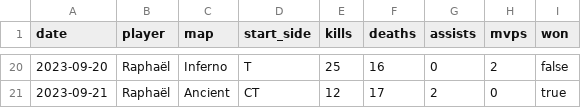
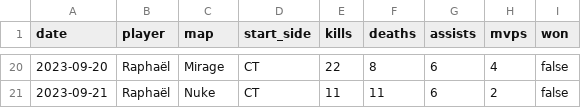
Before and after one commit to BlackAngelTVdev/323-Programmation_fonctionnelle, a CSV file: Perso/E-sport_traker/data/raphael_generated.csv, drawn as a sheet; only a part is shown, gaps mark what is left out; the diff covers the shown part only.

```diff
--- a/Perso/E-sport_traker/data/raphael_generated.csv
+++ b/Perso/E-sport_traker/data/raphael_generated.csv
@@ -20,2 +20,2 @@ date,player,map,start_side,kills,deaths,assists,mvps,won
-2023-09-20,Raphaël,Inferno,T,25,16,0,2,false
-2023-09-21,Raphaël,Ancient,CT,12,17,2,0,true
+2023-09-20,Raphaël,Mirage,CT,22,8,6,4,false
+2023-09-21,Raphaël,Nuke,CT,11,11,6,2,false
```
Also changed, not shown: 99 edited cells elsewhere in this file, 5 other files.
